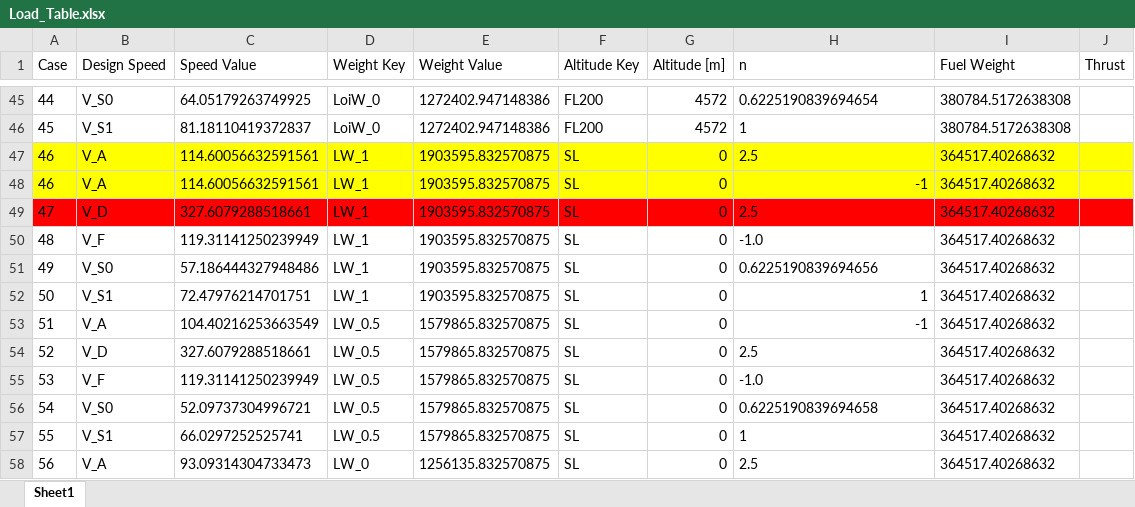
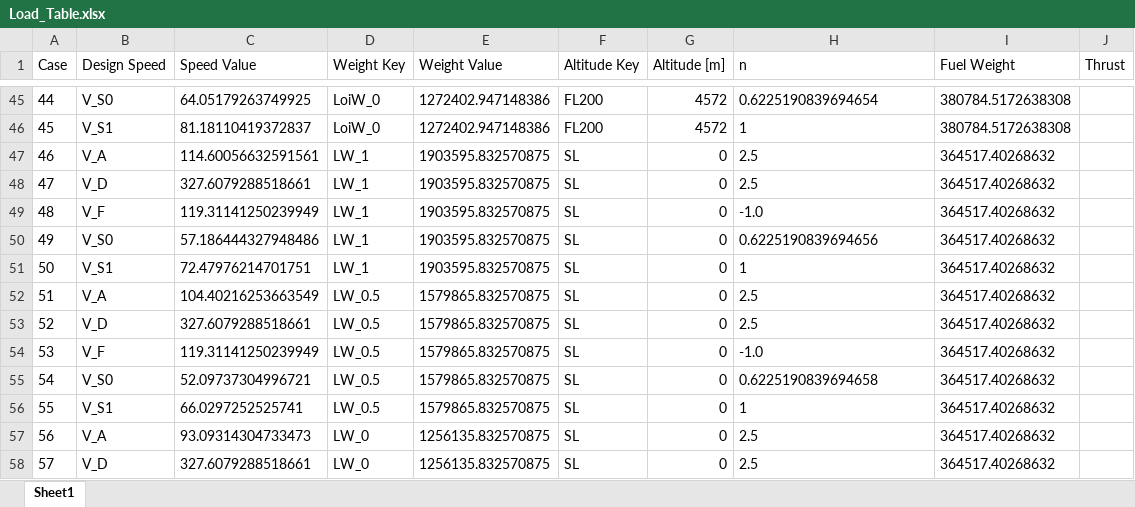
Before and after one commit to alang321/AC-Assginment-D01-WP4-5, an Excel workbook: Load_Table.xlsx, sheet Sheet1, drawn as a sheet; only a part is shown, gaps mark what is left out; the shorter side is filled out with more unchanged rows; values as stored, in another font and other column widths than the file's, no borders; removed rows and columns are numbered as before the commit, all else as after; the diff names each change by its address in the sheet, - before the commit and + after, or states it on an @@ line.

```diff
--- a/Load_Table.xlsx (sheet Sheet1)
+++ b/Load_Table.xlsx (sheet Sheet1)
-A47:J47 fill: #FFFF00
+A47:J47 fill: none
-row 48: 46 | V_A | 114.60056632591561 | LW_1 | 1903595.832570875 | SL | 0 | -1 | 364517.40268632
-A48:J48 fill: #FF0000
+A48:J48 fill: none
-H51 alignment: right
+H51 alignment: left
-H52 (n): -1
+H52 (n): 2.5
```
Also changed, not shown: 2 other files.
